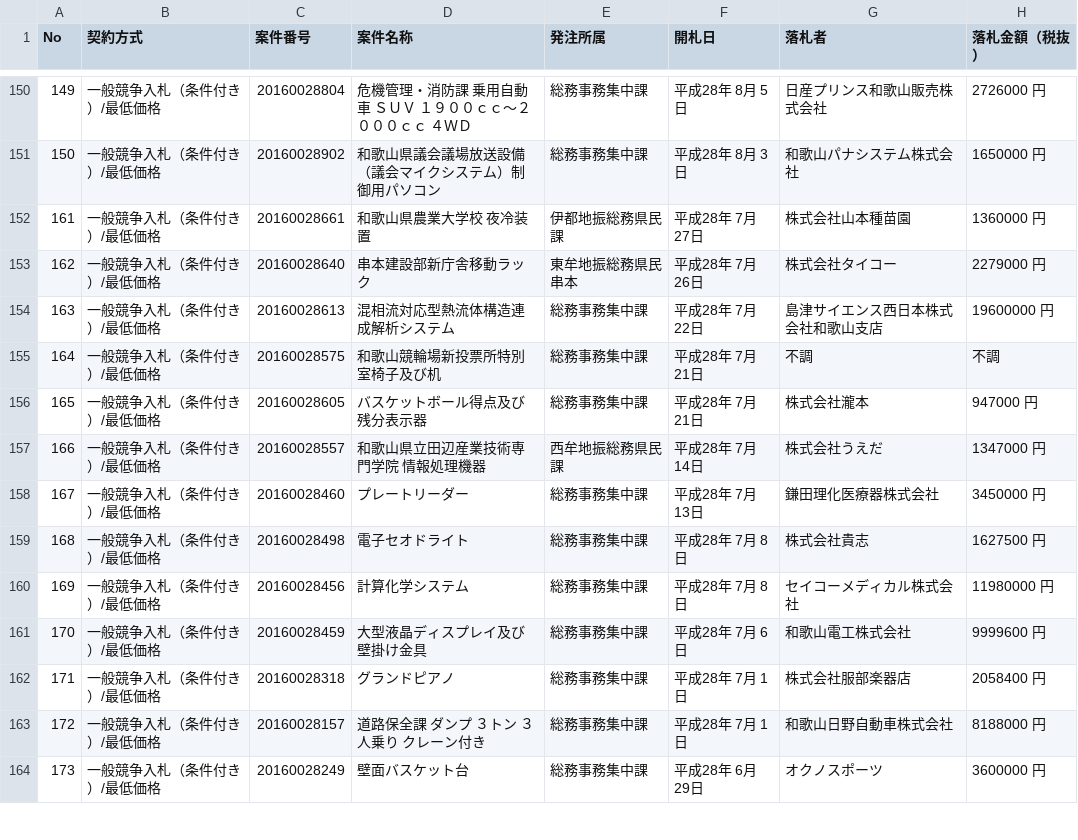
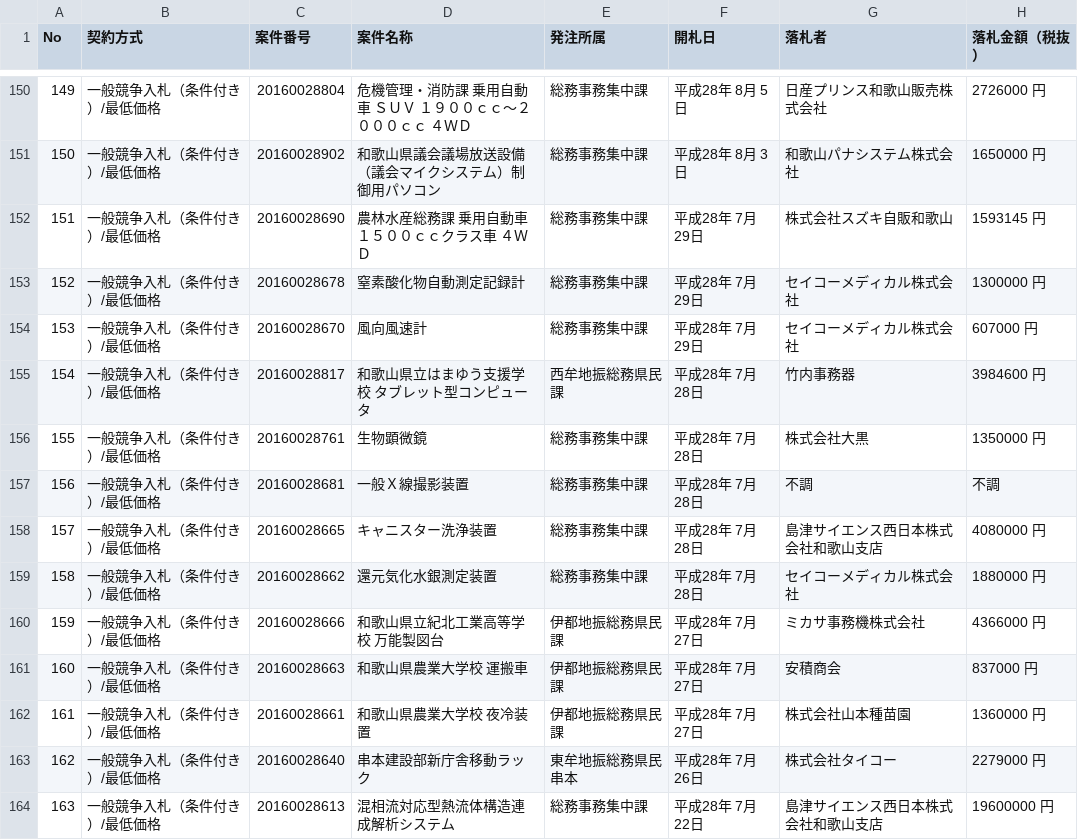
Before and after one commit to wakayama-pref-org/Goods-e-procurement-system_Bid_Result_List, a CSV file: csv/goods-e-procurement-system_bid_result_list.csv, drawn as a sheet; only a part is shown, gaps mark what is left out; the shorter side is filled out with more unchanged rows; the diff names each change by its address in the sheet, - before the commit and + after, or states it on an @@ line.

```diff
--- a/csv/goods-e-procurement-system_bid_result_list.csv
+++ b/csv/goods-e-procurement-system_bid_result_list.csv
+row 152: 151 | 一般競争入札（条件付き）/最低価格 | 20160028690 | 農林水産総務課 乗用自動車 １５００ｃｃクラス車 ４ＷＤ | 総務事務集中課 | 平成28年 7月29日 | 株式会社スズキ自販和歌山 | 1593145 円
+row 153: 152 | 一般競争入札（条件付き）/最低価格 | 20160028678 | 窒素酸化物自動測定記録計 | 総務事務集中課 | 平成28年 7月29日 | セイコーメディカル株式会社 | 1300000 円
+row 154: 153 | 一般競争入札（条件付き）/最低価格 | 20160028670 | 風向風速計 | 総務事務集中課 | 平成28年 7月29日 | セイコーメディカル株式会社 | 607000 円
+row 155: 154 | 一般競争入札（条件付き）/最低価格 | 20160028817 | 和歌山県立はまゆう支援学校 タブレット型コンピュータ | 西牟地振総務県民課 | 平成28年 7月28日 | 竹内事務器 | 3984600 円
+row 156: 155 | 一般競争入札（条件付き）/最低価格 | 20160028761 | 生物顕微鏡 | 総務事務集中課 | 平成28年 7月28日 | 株式会社大黒 | 1350000 円
+row 157: 156 | 一般競争入札（条件付き）/最低価格 | 20160028681 | 一般Ｘ線撮影装置 | 総務事務集中課 | 平成28年 7月28日 | 不調 | 不調
+row 158: 157 | 一般競争入札（条件付き）/最低価格 | 20160028665 | キャニスター洗浄装置 | 総務事務集中課 | 平成28年 7月28日 | 島津サイエンス西日本株式会社和歌山支店 | 4080000 円
+row 159: 158 | 一般競争入札（条件付き）/最低価格 | 20160028662 | 還元気化水銀測定装置 | 総務事務集中課 | 平成28年 7月28日 | セイコーメディカル株式会社 | 1880000 円
+row 160: 159 | 一般競争入札（条件付き）/最低価格 | 20160028666 | 和歌山県立紀北工業高等学校 万能製図台 | 伊都地振総務県民課 | 平成28年 7月27日 | ミカサ事務機株式会社 | 4366000 円
+row 161: 160 | 一般競争入札（条件付き）/最低価格 | 20160028663 | 和歌山県農業大学校 運搬車 | 伊都地振総務県民課 | 平成28年 7月27日 | 安積商会 | 837000 円
```
Also changed, not shown: 1 other file.
